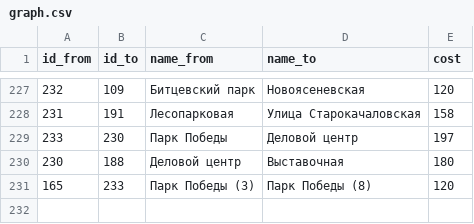
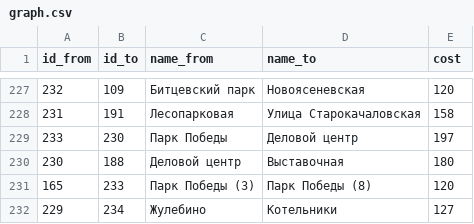
Before and after one commit to nextgis/metro4all, a CSV file: data/msk/graph.csv, drawn as a sheet; only a part is shown, gaps mark what is left out.

```diff
--- a/data/msk/graph.csv
+++ b/data/msk/graph.csv
@@ -231 +231,2 @@ id_from;id_to;name_from;name_to;cost
 165;233;Парк Победы (3);Парк Победы (8);120
+229;234;Жулебино;Котельники;127
```
Also changed, not shown: data/msk/portals.csv, data/msk/stations.csv, 4 other files.
